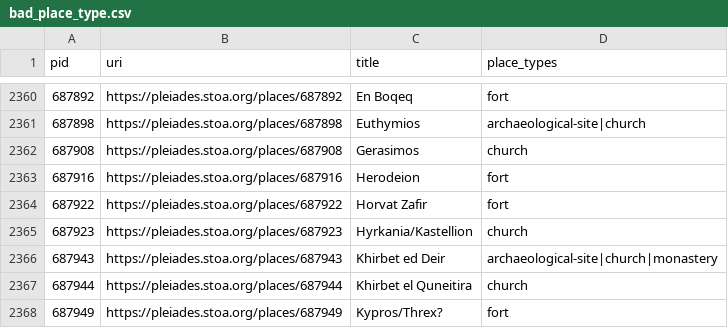
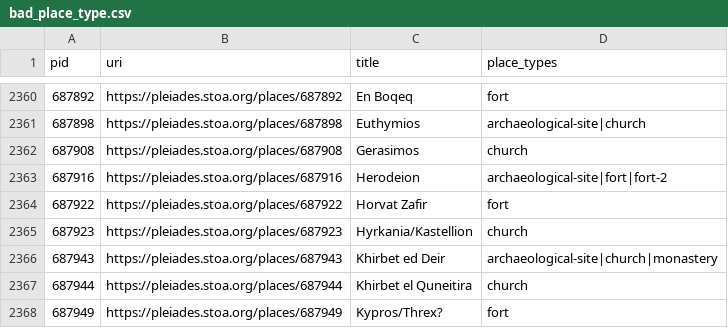
Before and after one commit to isawnyu/pleiades.datasets, a CSV file: data/data_quality/bad_place_type.csv, drawn as a sheet; only a part is shown, gaps mark what is left out.

```diff
--- a/data/data_quality/bad_place_type.csv
+++ b/data/data_quality/bad_place_type.csv
@@ -2362,3 +2362,3 @@ pid,uri,title,place_types
 687908,https://pleiades.stoa.org/places/687908,Gerasimos,church
-687916,https://pleiades.stoa.org/places/687916,Herodeion,fort
+687916,https://pleiades.stoa.org/places/687916,Herodeion,archaeological-site|fort|fort-2
 687922,https://pleiades.stoa.org/places/687922,Horvat Zafir,fort
```
Also changed, not shown: data/data_quality/bad_osm_way.csv, data/data_quality/missing_accuracy.csv, 4 other files.
